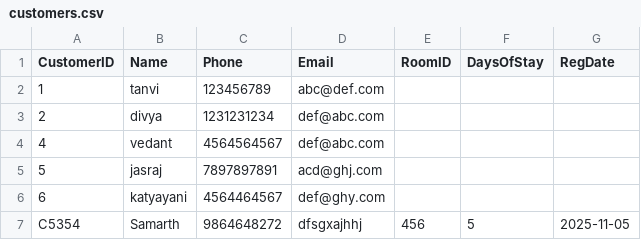
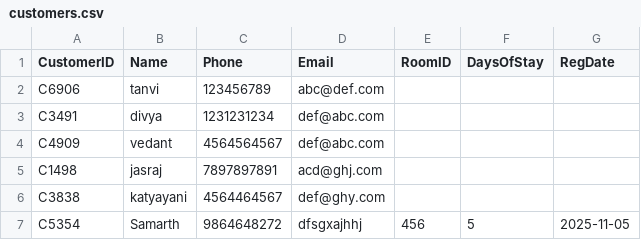
Before and after one commit to Tommy12356F/HotelManagment_check, a CSV file: project/check1/customers.csv, drawn as a sheet.

Commit message:
Update customers.csv

```diff
--- a/project/check1/customers.csv
+++ b/project/check1/customers.csv
@@ -1,7 +1,7 @@
 CustomerID,Name,Phone,Email,RoomID,DaysOfStay,RegDate
-1,tanvi,123456789,abc@def.com,,,
-2,divya,1231231234,def@abc.com,,,
-4,vedant,4564564567,def@abc.com,,,
-5,jasraj,7897897891,acd@ghj.com,,,
-6,katyayani,4564464567,def@ghy.com,,,
+C6906,tanvi,123456789,abc@def.com,,,
+C3491,divya,1231231234,def@abc.com,,,
+C4909,vedant,4564564567,def@abc.com,,,
+C1498,jasraj,7897897891,acd@ghj.com,,,
+C3838,katyayani,4564464567,def@ghy.com,,,
 C5354,Samarth,9864648272,dfsgxajhhj,456,5,2025-11-05
```
